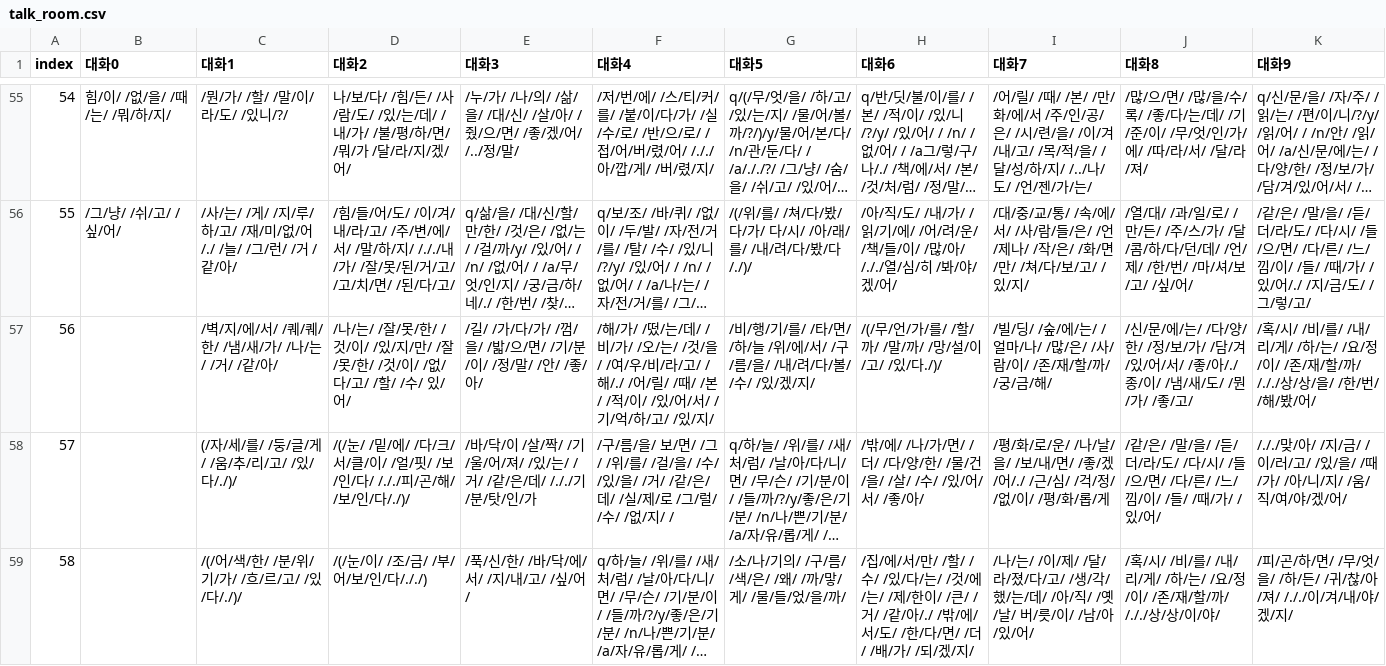
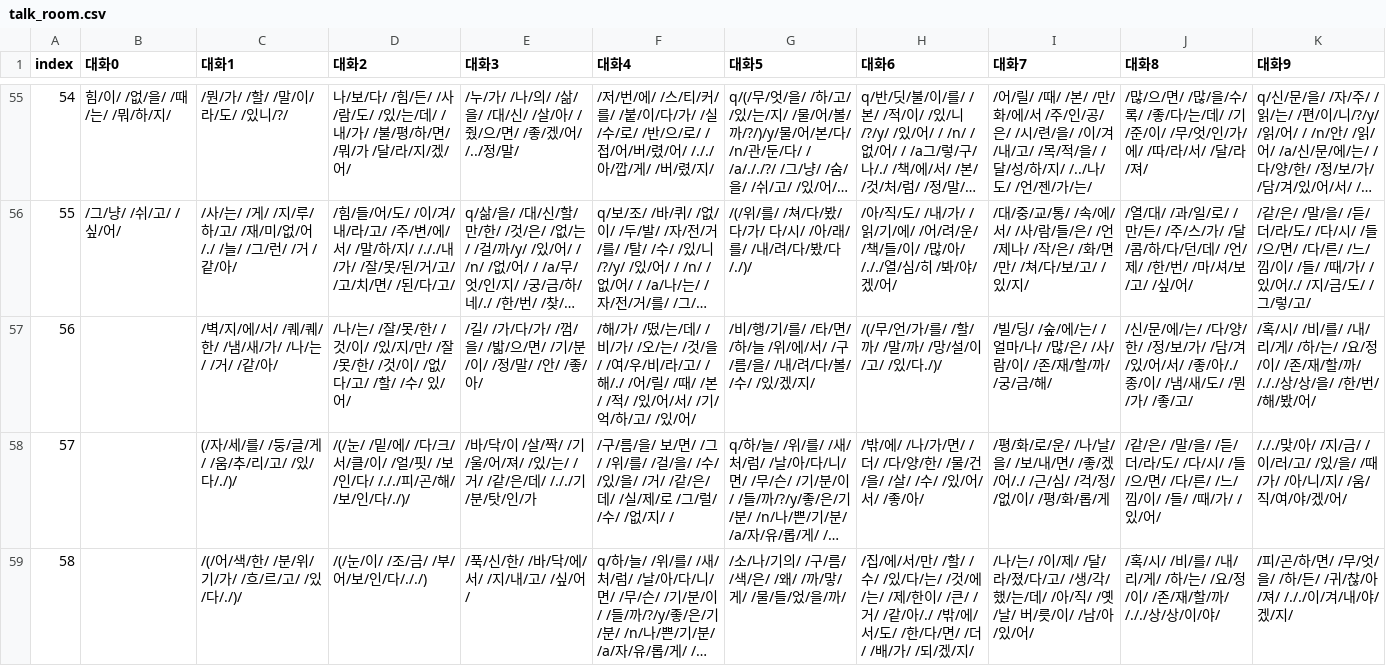
Before and after one commit to catdoglove/rainroom2, a CSV file: Resources/Talk/talk_room.csv, drawn as a sheet; only a part is shown, gaps mark what is left out; long unchanged cells end in …; the diff names each change by its address in the sheet, - before the commit and + after, or states it on an @@ line.

```diff
--- a/Resources/Talk/talk_room.csv
+++ b/Resources/Talk/talk_room.csv
-F57 (대화4): …/ /적/이/ /있/어/서/ /기/억/하/고/ /있/지/
+F57 (대화4): …/ /적/ /있/어/서/ /기/억/하/고/ /있/어/
```
Also changed, not shown: 3 other files.
